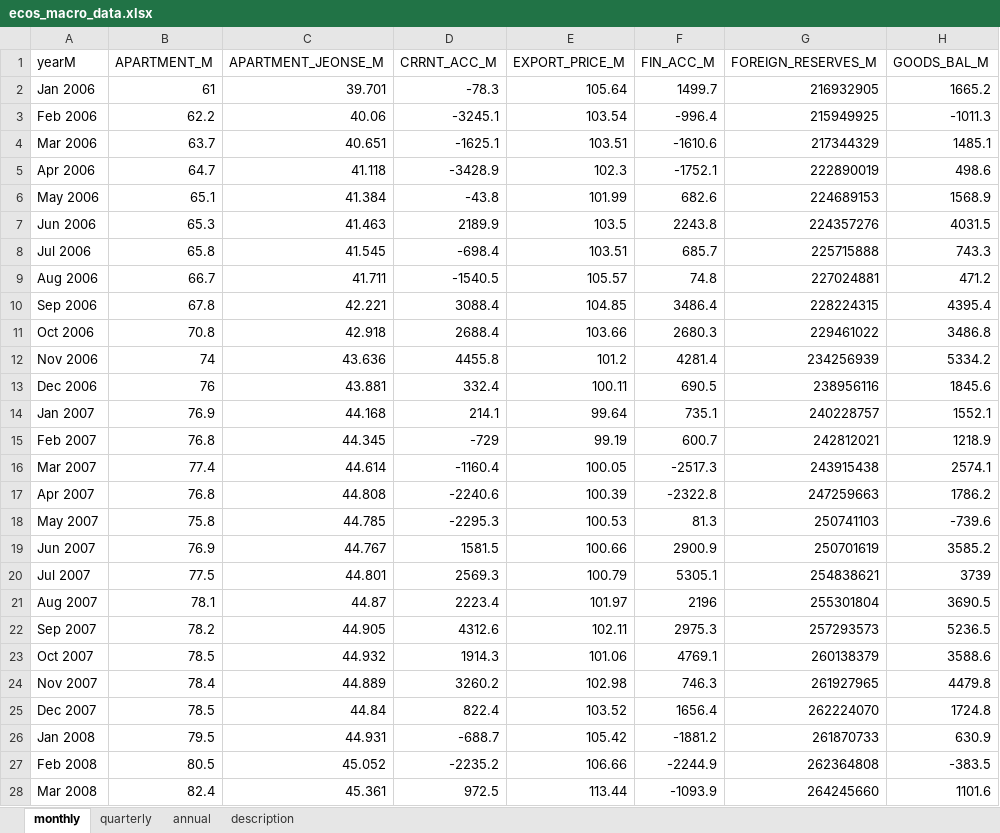
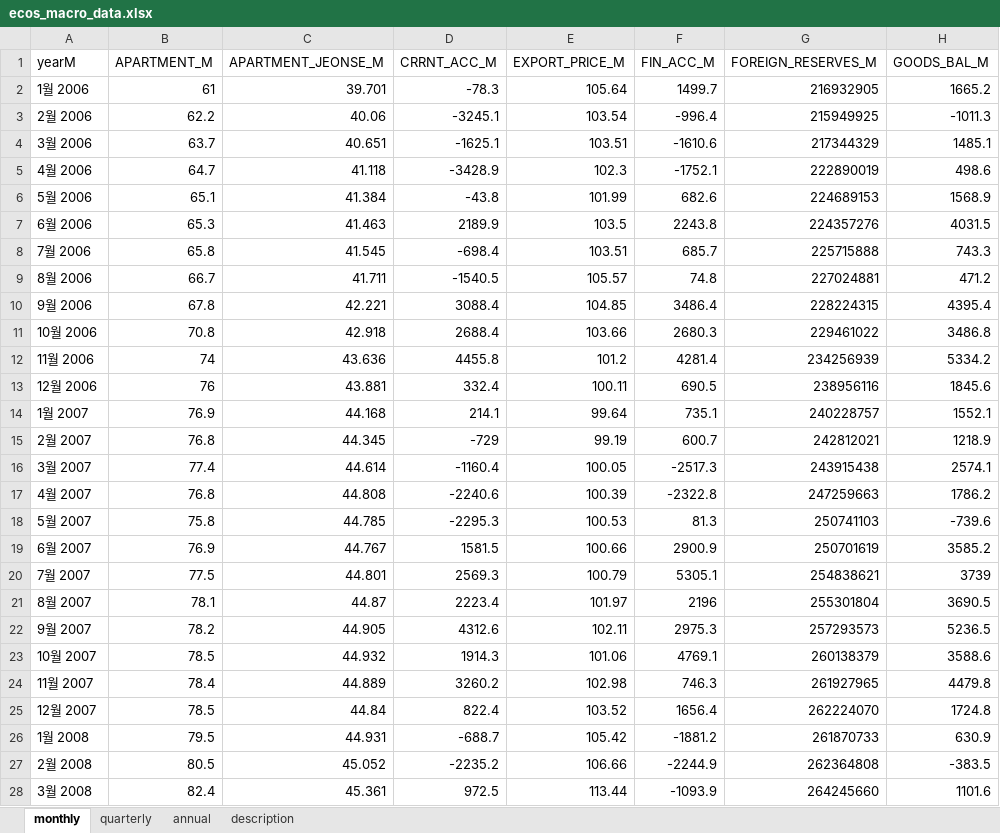
Before and after one commit to morner75/GetMacroData, an Excel workbook: Output/ecos_macro_data.xlsx, sheet monthly, drawn as a sheet; only a part is shown; values as stored, in another font and other column widths than the file's, no borders; the diff covers the shown part only; the diff names each change by its address in the sheet, - before the commit and + after, or states it on an @@ line.

```diff
--- a/Output/ecos_macro_data.xlsx (sheet monthly)
+++ b/Output/ecos_macro_data.xlsx (sheet monthly)
-A2 (yearM): Jan 2006
+A2 (yearM): 1월 2006
-A3 (yearM): Feb 2006
+A3 (yearM): 2월 2006
-A4 (yearM): Mar 2006
+A4 (yearM): 3월 2006
-A5 (yearM): Apr 2006
+A5 (yearM): 4월 2006
-A6 (yearM): May 2006
+A6 (yearM): 5월 2006
-A7 (yearM): Jun 2006
+A7 (yearM): 6월 2006
-A8 (yearM): Jul 2006
+A8 (yearM): 7월 2006
-A9 (yearM): Aug 2006
+A9 (yearM): 8월 2006
-A10 (yearM): Sep 2006
+A10 (yearM): 9월 2006
-A11 (yearM): Oct 2006
+A11 (yearM): 10월 2006
-A12 (yearM): Nov 2006
+A12 (yearM): 11월 2006
-A13 (yearM): Dec 2006
+A13 (yearM): 12월 2006
-A14 (yearM): Jan 2007
+A14 (yearM): 1월 2007
-A15 (yearM): Feb 2007
+A15 (yearM): 2월 2007
-A16 (yearM): Mar 2007
+A16 (yearM): 3월 2007
-A17 (yearM): Apr 2007
+A17 (yearM): 4월 2007
-A18 (yearM): May 2007
+A18 (yearM): 5월 2007
-A19 (yearM): Jun 2007
+A19 (yearM): 6월 2007
-A20 (yearM): Jul 2007
+A20 (yearM): 7월 2007
-A21 (yearM): Aug 2007
+A21 (yearM): 8월 2007
-A22 (yearM): Sep 2007
+A22 (yearM): 9월 2007
-A23 (yearM): Oct 2007
+A23 (yearM): 10월 2007
-A24 (yearM): Nov 2007
+A24 (yearM): 11월 2007
-A25 (yearM): Dec 2007
+A25 (yearM): 12월 2007
-A26 (yearM): Jan 2008
+A26 (yearM): 1월 2008
-A27 (yearM): Feb 2008
+A27 (yearM): 2월 2008
-A28 (yearM): Mar 2008
+A28 (yearM): 3월 2008
```
Also changed, not shown: 170 edited cells elsewhere in this sheet, sheet description, Output/macro_data.xlsx, 8 other files.
